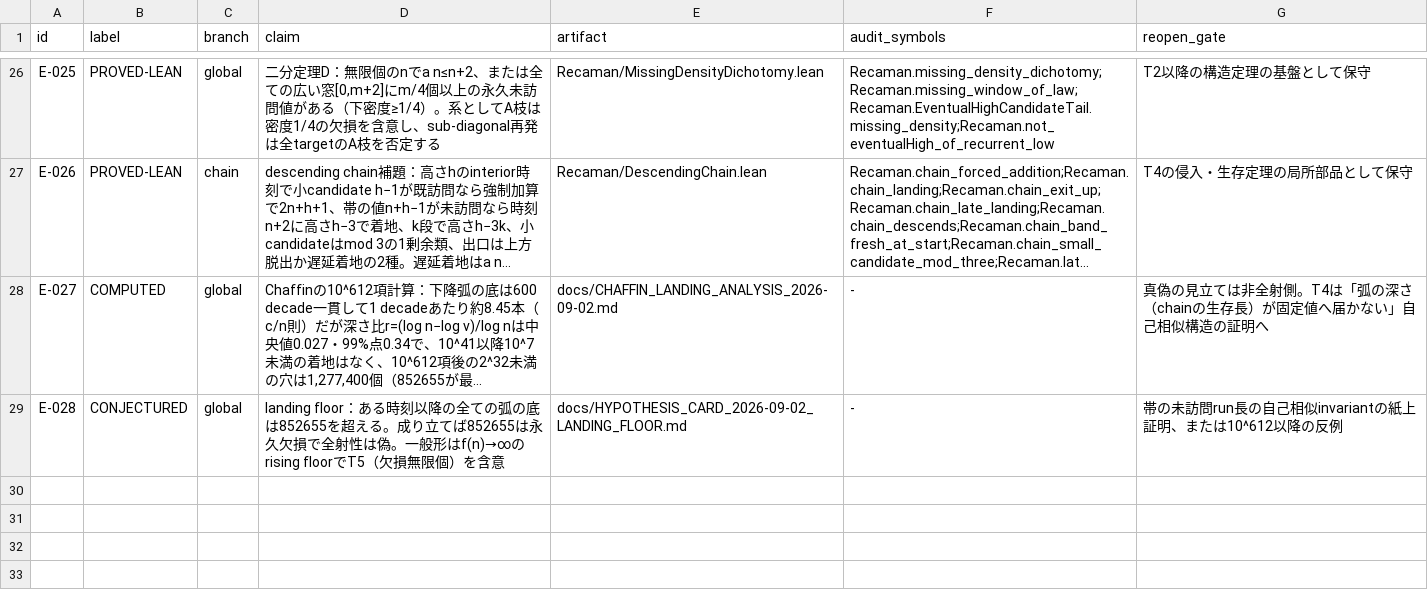
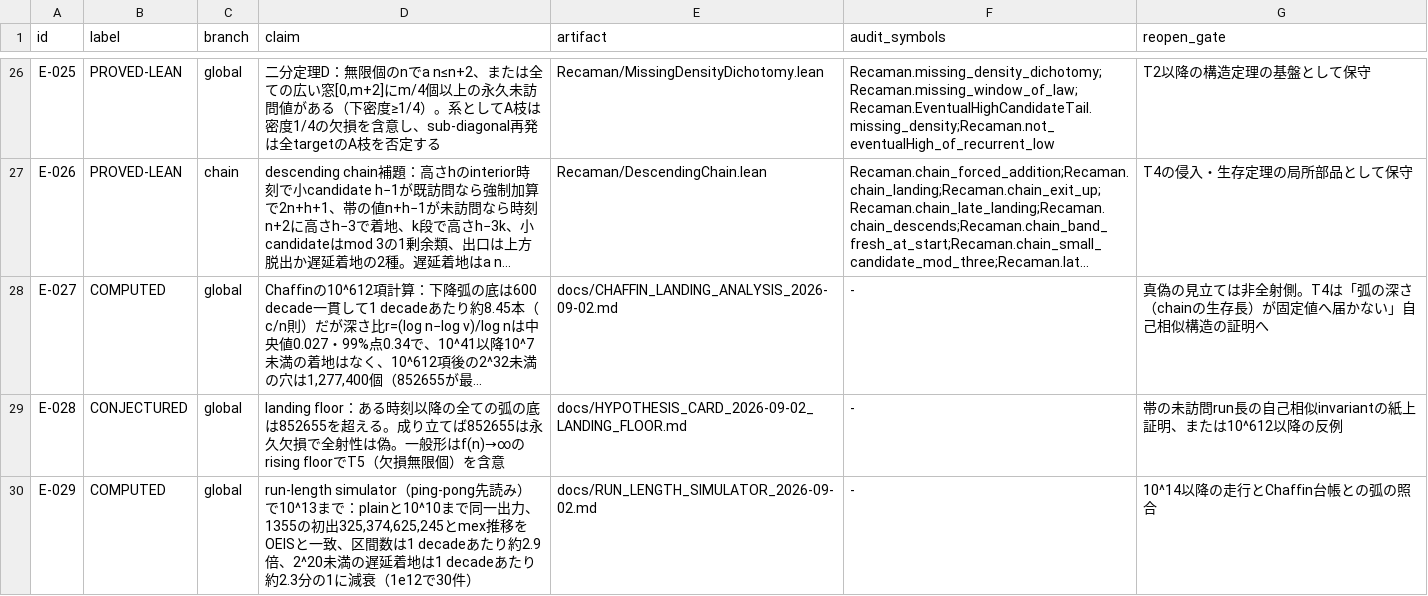
Before and after one commit to hirokidaichi/recaman-lean-research, a TSV file: docs/EVIDENCE_REGISTRY.tsv, drawn as a sheet; only a part is shown, gaps mark what is left out; long unchanged cells end in …; the diff names each change by its address in the sheet, - before the commit and + after, or states it on an @@ line.

```diff
--- a/docs/EVIDENCE_REGISTRY.tsv
+++ b/docs/EVIDENCE_REGISTRY.tsv
+row 30: E-029 | COMPUTED | global | run-length simulator（ping-pong先読み）で10^13まで：plainと10^10まで同一出力、1355の初出325,374,625,245とmex推移をOEISと一致、区間数は1 decadeあたり約2.9倍、2^20未満の遅延着地は1 decadeあたり約2.3分の1に減衰（1e12で30件） | docs/RUN_LENGTH_SIMULATOR_2026-09-02.md | - | 10^14以降の走行とChaffin台帳との弧の照合
```
Also changed, not shown: 10 other files.
